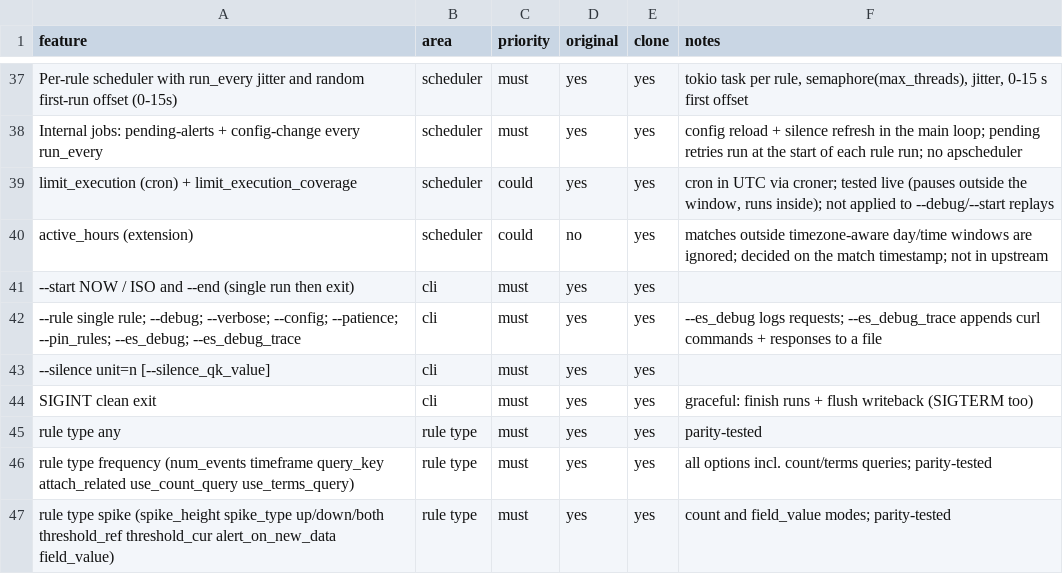
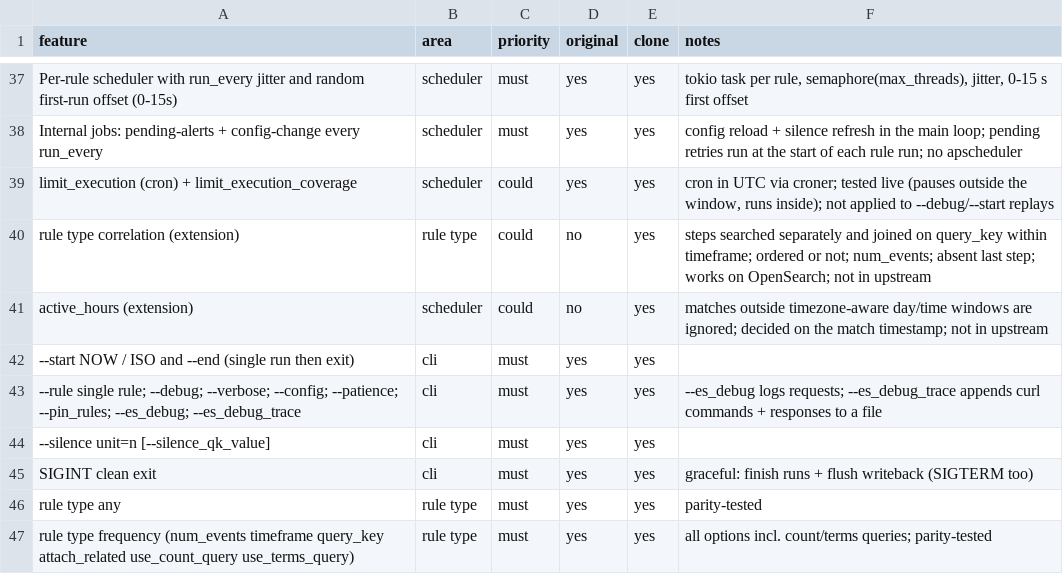
Before and after one commit to Elieroc/elastalert-rs, a CSV file: replica/features.csv, drawn as a sheet; only a part is shown, gaps mark what is left out; the shorter side is filled out with more unchanged rows; the diff names each change by its address in the sheet, - before the commit and + after, or states it on an @@ line.

```diff
--- a/replica/features.csv
+++ b/replica/features.csv
+row 40: rule type correlation (extension) | rule type | could | no | yes | steps searched separately and joined on query_key within timeframe; ordered or not; num_events; absent last step; works on OpenSearch; not in upstream
```
Also changed, not shown: 5 other files.
